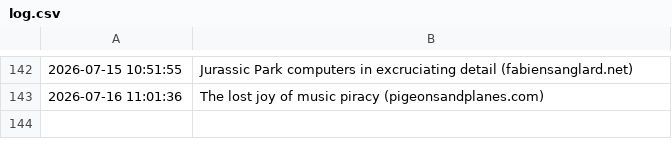
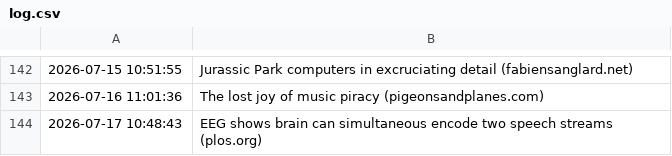
Before and after one commit to Trish0606/daily-web-scraper, a CSV file: log.csv, drawn as a sheet; only a part is shown, gaps mark what is left out.

```diff
--- a/log.csv
+++ b/log.csv
@@ -143 +143,2 @@
 2026-07-16 11:01:36,The lost joy of music piracy (pigeonsandplanes.com)
+2026-07-17 10:48:43,EEG shows brain can simultaneous encode two speech streams (plos.org)
```
